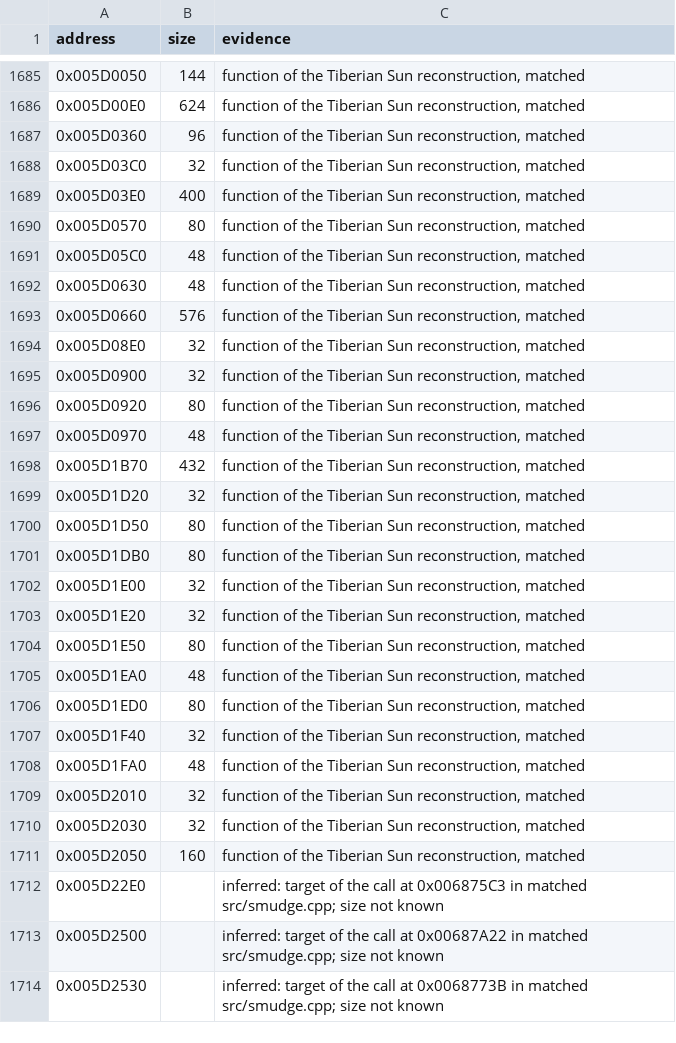
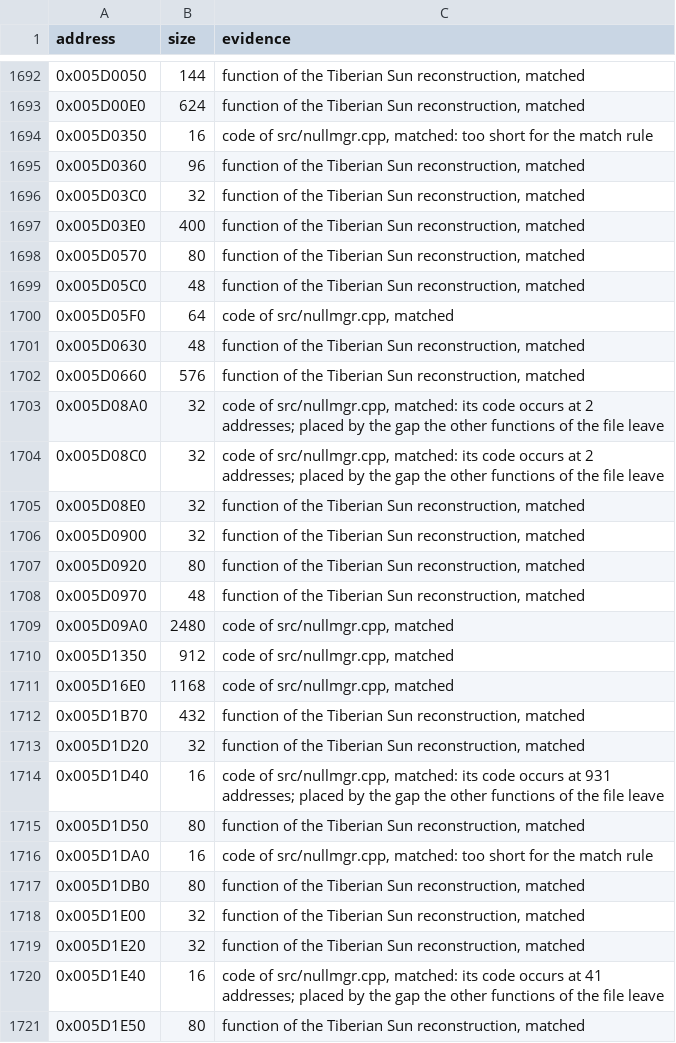
Before and after one commit to mischa85/RedAlert2, a CSV file: config/ra2-1.006/functions.csv, drawn as a sheet; only a part is shown, gaps mark what is left out; the shorter side is filled out with more unchanged rows; the diff covers the shown part only; the diff names each change by its address in the sheet, - before the commit and + after, or states it on an @@ line.

Commit message:
Match nullmgr.cpp

```diff
--- a/config/ra2-1.006/functions.csv
+++ b/config/ra2-1.006/functions.csv
+row 1694: 0x005D0350 | 16 | code of src/nullmgr.cpp, matched: too short for the match rule
+row 1700: 0x005D05F0 | 64 | code of src/nullmgr.cpp, matched
+row 1703: 0x005D08A0 | 32 | code of src/nullmgr.cpp, matched: its code occurs at 2 addresses; placed by the gap the other functions of the file leave
+row 1704: 0x005D08C0 | 32 | code of src/nullmgr.cpp, matched: its code occurs at 2 addresses; placed by the gap the other functions of the file leave
+row 1709: 0x005D09A0 | 2480 | code of src/nullmgr.cpp, matched
+row 1710: 0x005D1350 | 912 | code of src/nullmgr.cpp, matched
+row 1711: 0x005D16E0 | 1168 | code of src/nullmgr.cpp, matched
+row 1714: 0x005D1D40 | 16 | code of src/nullmgr.cpp, matched: its code occurs at 931 addresses; placed by the gap the other functions of the file leave
+row 1716: 0x005D1DA0 | 16 | code of src/nullmgr.cpp, matched: too short for the match rule
+row 1720: 0x005D1E40 | 16 | code of src/nullmgr.cpp, matched: its code occurs at 41 addresses; placed by the gap the other functions of the file leave
```
Also changed, not shown: 13 added rows elsewhere in this file, config/ra2-1.006/modules.csv, 1 other file.
